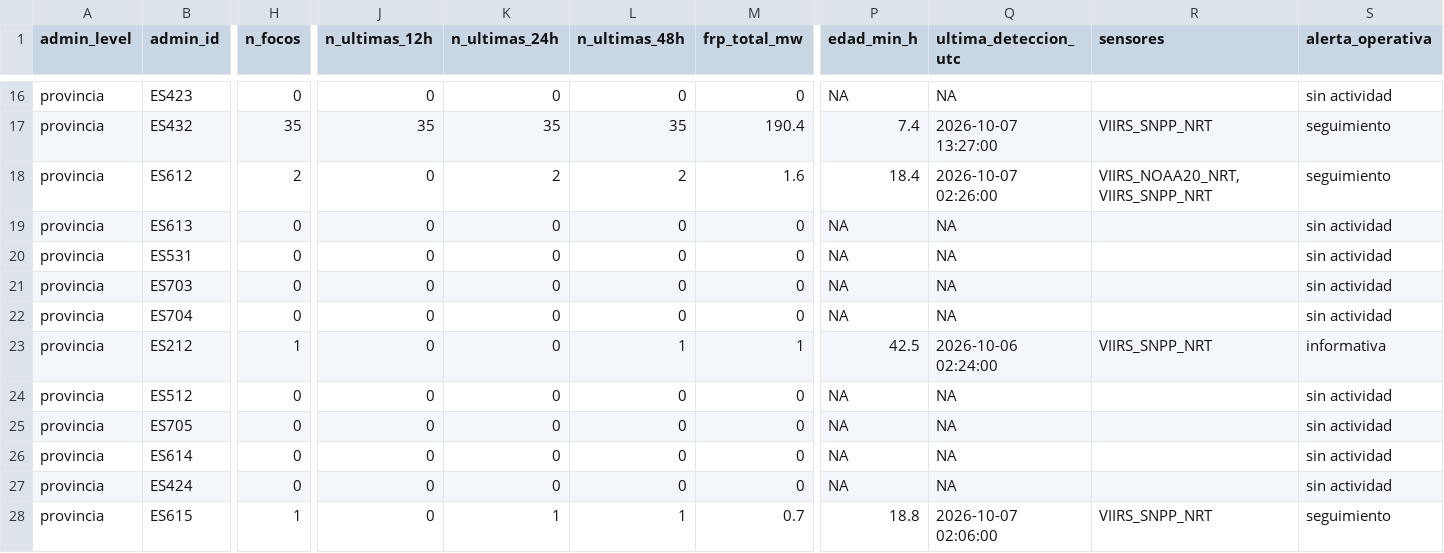
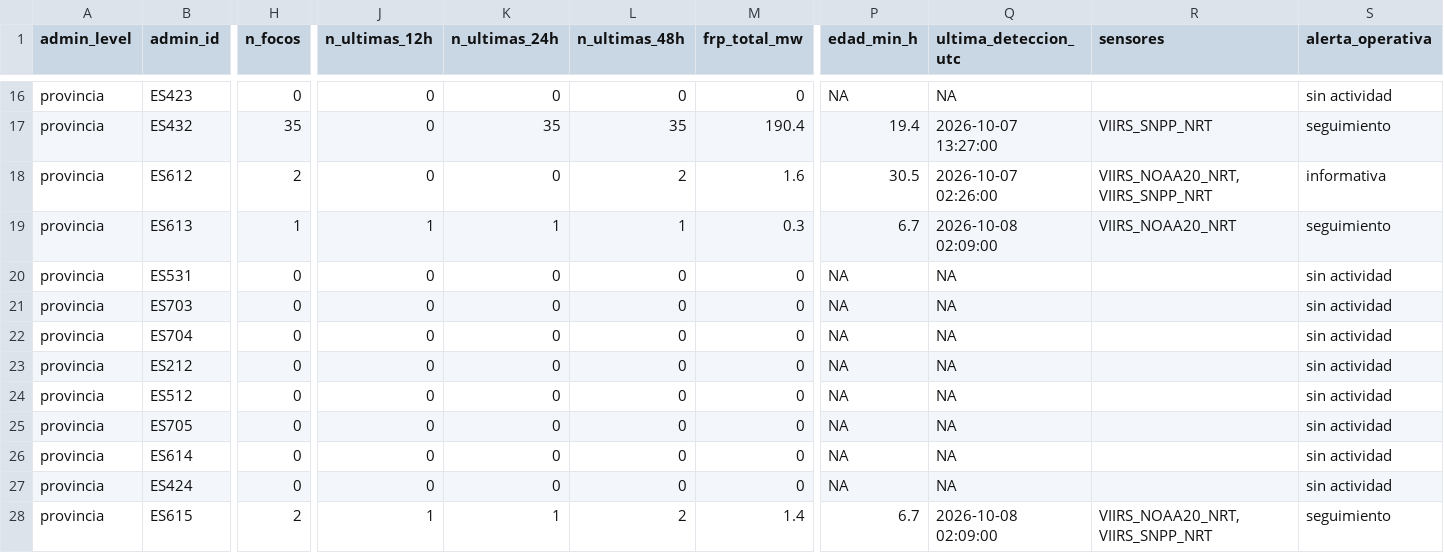
Before and after one commit to santiagomota/visor-fuego, a CSV file: assets/summary/territorial_summary_provincias.csv, drawn as a sheet; only a part is shown, gaps mark what is left out; the diff covers the shown part only; the diff names each change by its address in the sheet, - before the commit and + after, or states it on an @@ line.

```diff
--- a/assets/summary/territorial_summary_provincias.csv
+++ b/assets/summary/territorial_summary_provincias.csv
-J17 (n_ultimas_12h): 35
+J17 (n_ultimas_12h): 0
-P17 (edad_min_h): 7.4
+P17 (edad_min_h): 19.4
-K18 (n_ultimas_24h): 2
+K18 (n_ultimas_24h): 0
-P18 (edad_min_h): 18.4
+P18 (edad_min_h): 30.5
-S18 (alerta_operativa): seguimiento
+S18 (alerta_operativa): informativa
-H19 (n_focos): 0
+H19 (n_focos): 1
-J19 (n_ultimas_12h): 0
+J19 (n_ultimas_12h): 1
-K19 (n_ultimas_24h): 0
+K19 (n_ultimas_24h): 1
-L19 (n_ultimas_48h): 0
+L19 (n_ultimas_48h): 1
-M19 (frp_total_mw): 0
+M19 (frp_total_mw): 0.3
-P19 (edad_min_h): NA
+P19 (edad_min_h): 6.7
-Q19 (ultima_deteccion_utc): NA
+Q19 (ultima_deteccion_utc): 2026-10-08 02:09:00
-R19 (sensores): (empty)
+R19 (sensores): VIIRS_NOAA20_NRT
-S19 (alerta_operativa): sin actividad
+S19 (alerta_operativa): seguimiento
-H23 (n_focos): 1
+H23 (n_focos): 0
-L23 (n_ultimas_48h): 1
+L23 (n_ultimas_48h): 0
-M23 (frp_total_mw): 1
+M23 (frp_total_mw): 0
-P23 (edad_min_h): 42.5
+P23 (edad_min_h): NA
-Q23 (ultima_deteccion_utc): 2026-10-06 02:24:00
+Q23 (ultima_deteccion_utc): NA
-R23 (sensores): VIIRS_SNPP_NRT
+R23 (sensores): (empty)
-S23 (alerta_operativa): informativa
+S23 (alerta_operativa): sin actividad
-H28 (n_focos): 1
+H28 (n_focos): 2
-J28 (n_ultimas_12h): 0
+J28 (n_ultimas_12h): 1
-L28 (n_ultimas_48h): 1
+L28 (n_ultimas_48h): 2
-M28 (frp_total_mw): 0.7
+M28 (frp_total_mw): 1.4
-P28 (edad_min_h): 18.8
+P28 (edad_min_h): 6.7
-Q28 (ultima_deteccion_utc): 2026-10-07 02:06:00
+Q28 (ultima_deteccion_utc): 2026-10-08 02:09:00
-R28 (sensores): VIIRS_SNPP_NRT
+R28 (sensores): VIIRS_NOAA20_NRT, VIIRS_SNPP_NRT
```
Also changed, not shown: 133 edited cells elsewhere in this file, assets/aemet/layers.csv, assets/alerts/operational_alerts.csv, 32 other files.
